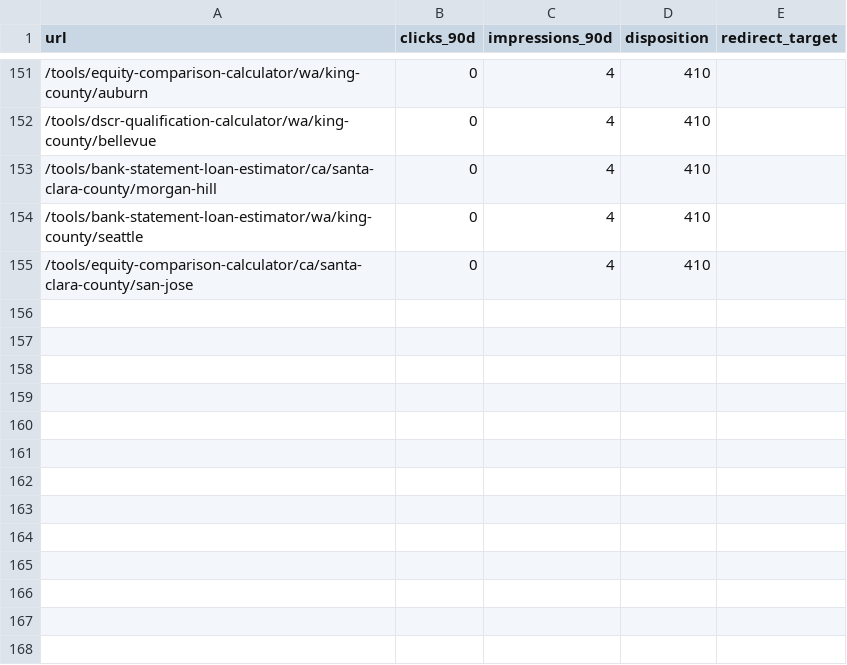
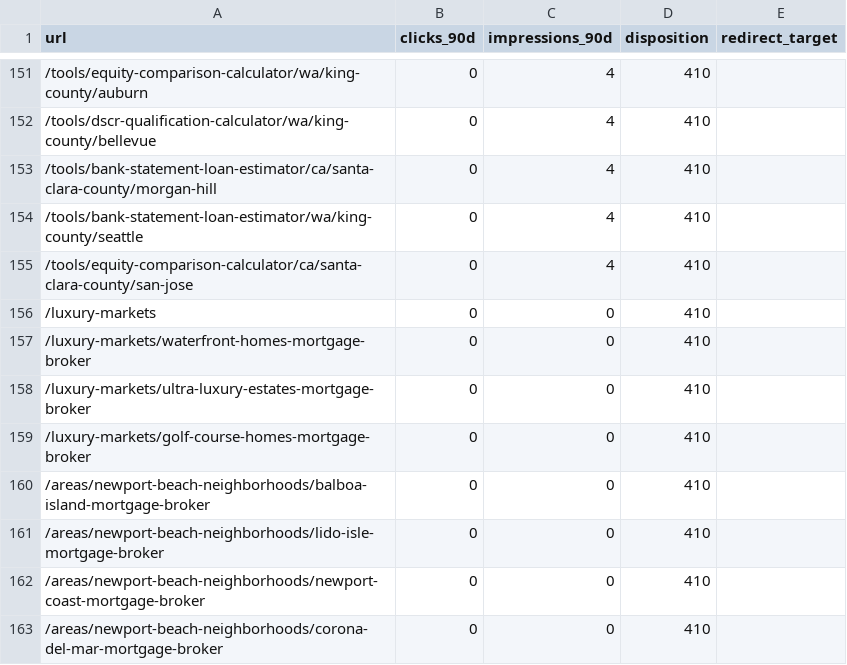
Before and after one commit to MoAbdel/brokersiteupdate, a CSV file: docs/superpowers/specs/2026-04-14-luxury-teardown/url-dispositions.csv, drawn as a sheet; only a part is shown, gaps mark what is left out.

```diff
--- a/docs/superpowers/specs/2026-04-14-luxury-teardown/url-dispositions.csv
+++ b/docs/superpowers/specs/2026-04-14-luxury-teardown/url-dispositions.csv
@@ -155 +155,9 @@ url,clicks_90d,impressions_90d,disposition,redirect_target
 /tools/equity-comparison-calculator/ca/santa-clara-county/san-jose,0,4,410,
+/luxury-markets,0,0,410,
+/luxury-markets/waterfront-homes-mortgage-broker,0,0,410,
+/luxury-markets/ultra-luxury-estates-mortgage-broker,0,0,410,
+/luxury-markets/golf-course-homes-mortgage-broker,0,0,410,
+/areas/newport-beach-neighborhoods/balboa-island-mortgage-broker,0,0,410,
+/areas/newport-beach-neighborhoods/lido-isle-mortgage-broker,0,0,410,
+/areas/newport-beach-neighborhoods/newport-coast-mortgage-broker,0,0,410,
+/areas/newport-beach-neighborhoods/corona-del-mar-mortgage-broker,0,0,410,
```
Also changed, not shown: 2 other files.
